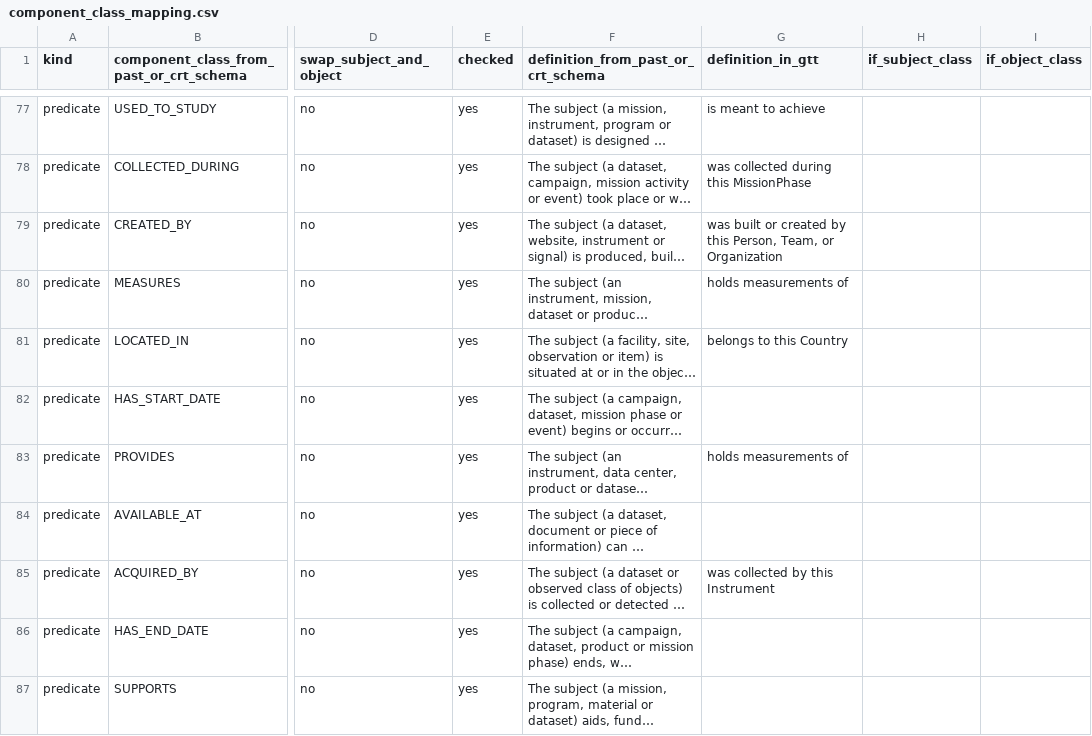
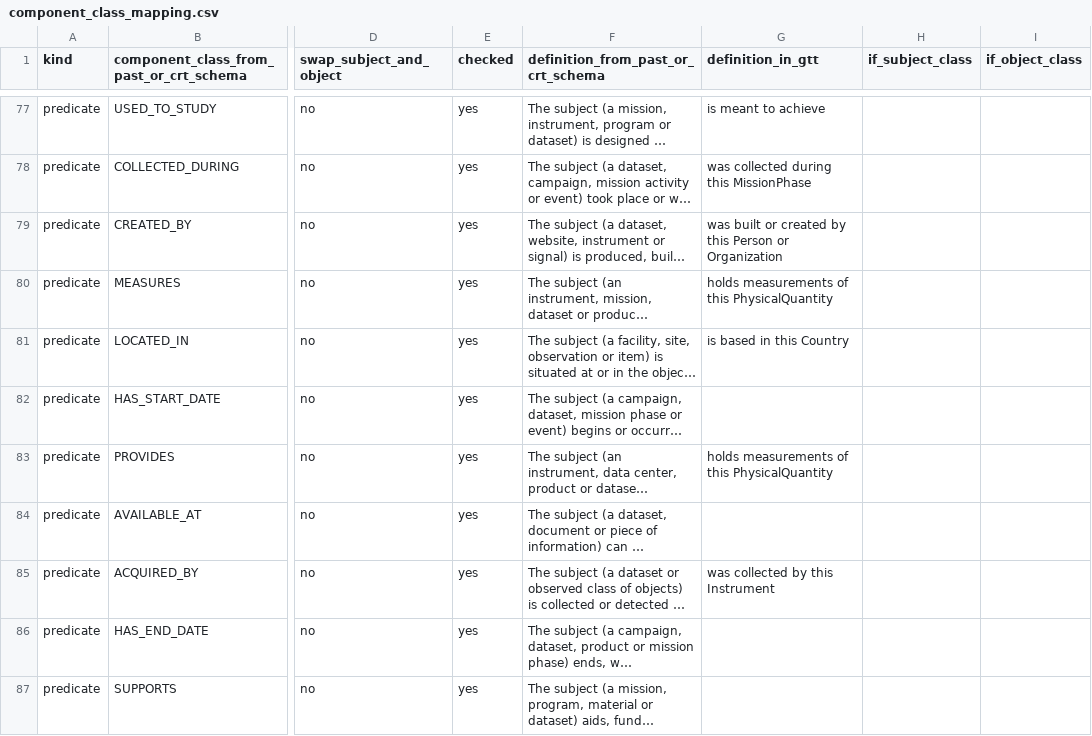
Before and after one commit to iulia-iordanescu/datanasagov_KG_proj, a CSV file: annotations/component_class_mapping.csv, drawn as a sheet; only a part is shown, gaps mark what is left out; long unchanged cells end in …; the diff covers the shown part only; the diff names each change by its address in the sheet, - before the commit and + after, or states it on an @@ line.

Commit message:
Translation table: the 37 rows to check, checked (2026-10-31). Team translates to Organization (the ground truth classes a named team such as the MODIS Science Team as an Organization, and Team is no longer in the ground truth schema); PROVIDED_BY to PROVIDED_BY_PARTY (coined on 2026-10-31); DESCRIBED_IN to DOCUMENTED_AT confirmed; the 14 conditional rows of 2026-10-30 confirmed; the 19 stale rows confirmed against their ground truth schema definitions as they are now. Q4 and Q8 quote the two changed rows as they are.

```diff
--- a/annotations/component_class_mapping.csv
+++ b/annotations/component_class_mapping.csv
-G79 (definition_in_gtt): …by this Person, Team, or Organization
+G79 (definition_in_gtt): …by this Person or Organization
-G80 (definition_in_gtt): holds measurements of
+G80 (definition_in_gtt): holds measurements of this PhysicalQuantity
-G81 (definition_in_gtt): belongs to this Country
+G81 (definition_in_gtt): is based in this Country
-G83 (definition_in_gtt): holds measurements of
+G83 (definition_in_gtt): holds measurements of this PhysicalQuantity
```
Also changed, not shown: 39 edited cells elsewhere in this file, 1 other file.
